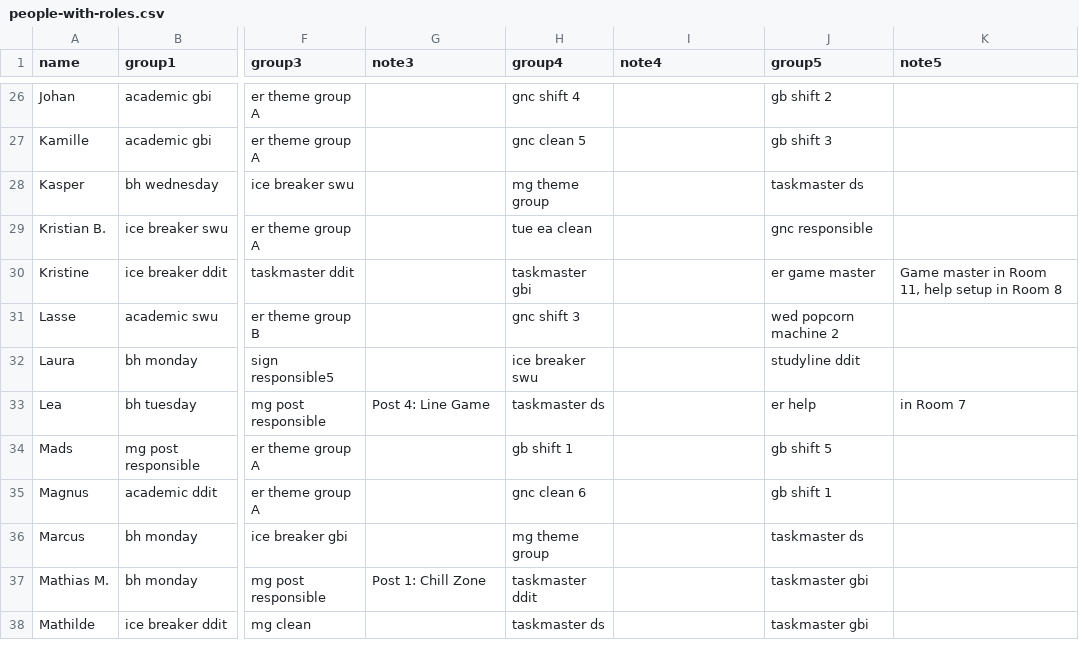
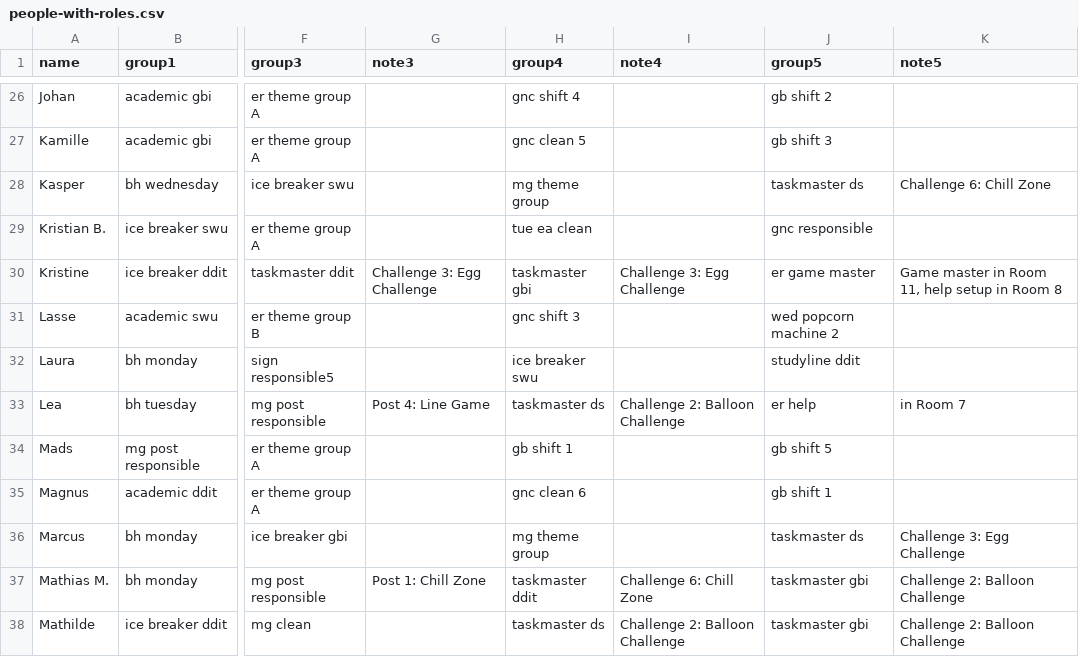
Before and after one commit to NaddiNadja/studystart-schedule-2023, a CSV file: resources/people-with-roles.csv, drawn as a sheet; only a part is shown, gaps mark what is left out; the diff covers the shown part only; the diff names each change by its address in the sheet, - before the commit and + after, or states it on an @@ line.

```diff
--- a/resources/people-with-roles.csv
+++ b/resources/people-with-roles.csv
-K28 (note5): (empty)
+K28 (note5): Challenge 6: Chill Zone
-G30 (note3): (empty)
+G30 (note3): Challenge 3: Egg Challenge
-I30 (note4): (empty)
+I30 (note4): Challenge 3: Egg Challenge
-I33 (note4): (empty)
+I33 (note4): Challenge 2: Balloon Challenge
-K36 (note5): (empty)
+K36 (note5): Challenge 3: Egg Challenge
-I37 (note4): (empty)
+I37 (note4): Challenge 6: Chill Zone
-K37:K38 (note5): (empty)
+K37:K38 (note5): Challenge 2: Balloon Challenge
-I38 (note4): (empty)
+I38 (note4): Challenge 2: Balloon Challenge
```
Also changed, not shown: 33 edited cells elsewhere in this file.
